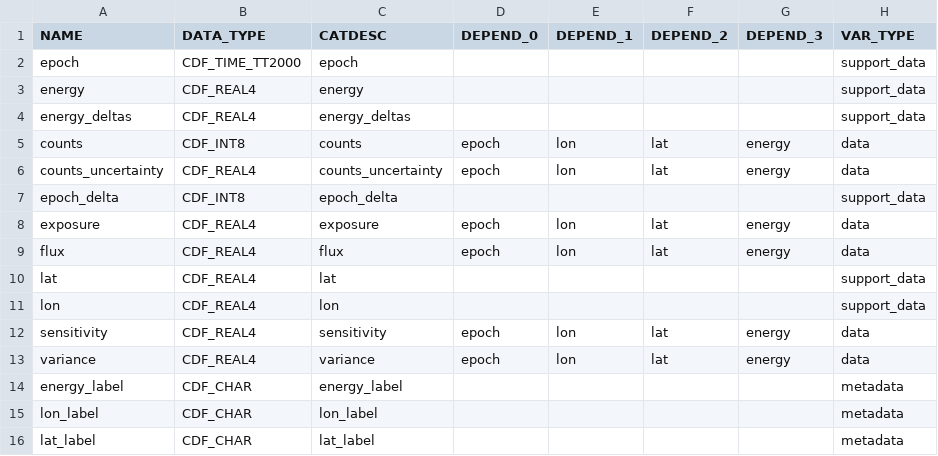
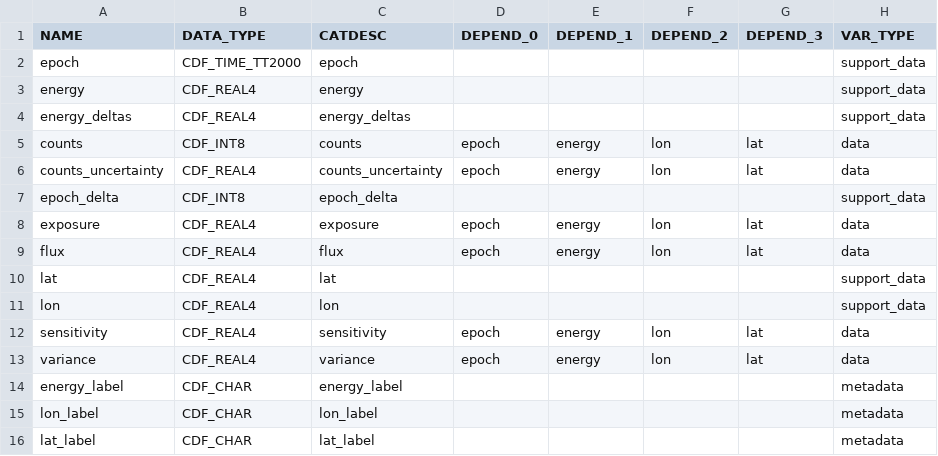
Before and after one commit to IMAP-Science-Operations-Center/imap_L3_processing, a CSV file: imap_l3_processing/cdf/data_product_definition_csv/imap_hi_l3_45sensor-spacecraft-survival-full-4deg-map_variable_attrs.csv, drawn as a sheet; only a part is shown; the diff names each change by its address in the sheet, - before the commit and + after, or states it on an @@ line.

Commit message:
Harrison 2537 - PSCH/PMCL - Hi - Correct DEPEND columns in survival probability metadata

```diff
--- a/imap_l3_processing/cdf/data_product_definition_csv/imap_hi_l3_45sensor-spacecraft-survival-full-4deg-map_variable_attrs.csv
+++ b/imap_l3_processing/cdf/data_product_definition_csv/imap_hi_l3_45sensor-spacecraft-survival-full-4deg-map_variable_attrs.csv
-E5:E6 (DEPEND_1): lon
+E5:E6 (DEPEND_1): energy
-F5:F6 (DEPEND_2): lat
+F5:F6 (DEPEND_2): lon
-G5:G6 (DEPEND_3): energy
+G5:G6 (DEPEND_3): lat
-E8:E9 (DEPEND_1): lon
+E8:E9 (DEPEND_1): energy
-F8:F9 (DEPEND_2): lat
+F8:F9 (DEPEND_2): lon
-G8:G9 (DEPEND_3): energy
+G8:G9 (DEPEND_3): lat
-E12:E13 (DEPEND_1): lon
+E12:E13 (DEPEND_1): energy
-F12:F13 (DEPEND_2): lat
+F12:F13 (DEPEND_2): lon
-G12:G13 (DEPEND_3): energy
+G12:G13 (DEPEND_3): lat
```
Also changed, not shown: 1 other file.
